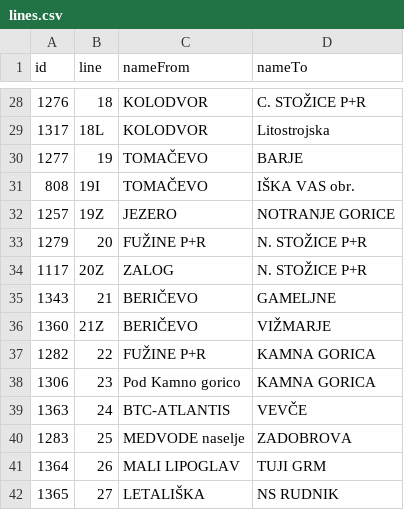
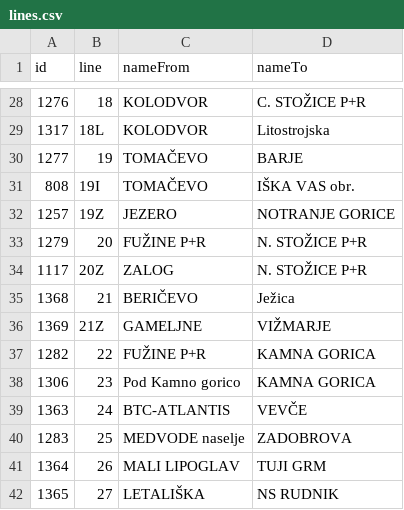
Before and after one commit to openstreetmap-si/bus-routes-osm-lpp, a CSV file: data/lpp/lines.csv, drawn as a sheet; only a part is shown, gaps mark what is left out.

```diff
--- a/data/lpp/lines.csv
+++ b/data/lpp/lines.csv
@@ -34,4 +34,4 @@
 1117,20Z,ZALOG,N. STOŽICE P+R
-1343,21,BERIČEVO,GAMELJNE
-1360,21Z,BERIČEVO,VIŽMARJE
+1368,21,BERIČEVO,Ježica
+1369,21Z,GAMELJNE,VIŽMARJE
 1282,22,FUŽINE P+R,KAMNA GORICA
```
Also changed, not shown: data/lpp/lines_stops.csv.
